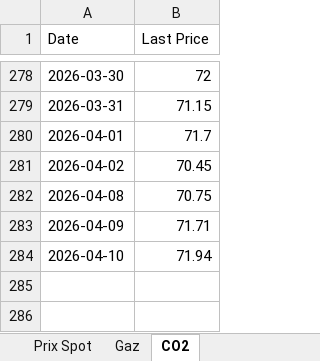
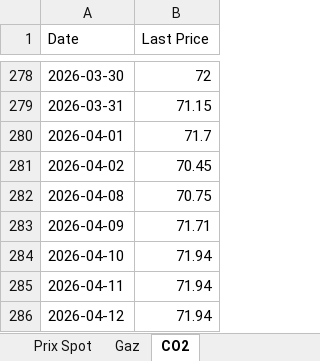
Before and after one commit to Git59111/Prix-Elec-Gaz-CO2, an Excel workbook: data/epexspot_prices.xlsx, sheet CO2, drawn as a sheet; only a part is shown, gaps mark what is left out; values as stored, in another font and other column widths than the file's, no borders; the diff names each change by its address in the sheet, - before the commit and + after, or states it on an @@ line.

```diff
--- a/data/epexspot_prices.xlsx (sheet CO2)
+++ b/data/epexspot_prices.xlsx (sheet CO2)
+row 285: 2026-04-11 | 71.94
+row 286: 2026-04-12 | 71.94
```
Also changed, not shown: sheet Gaz.
